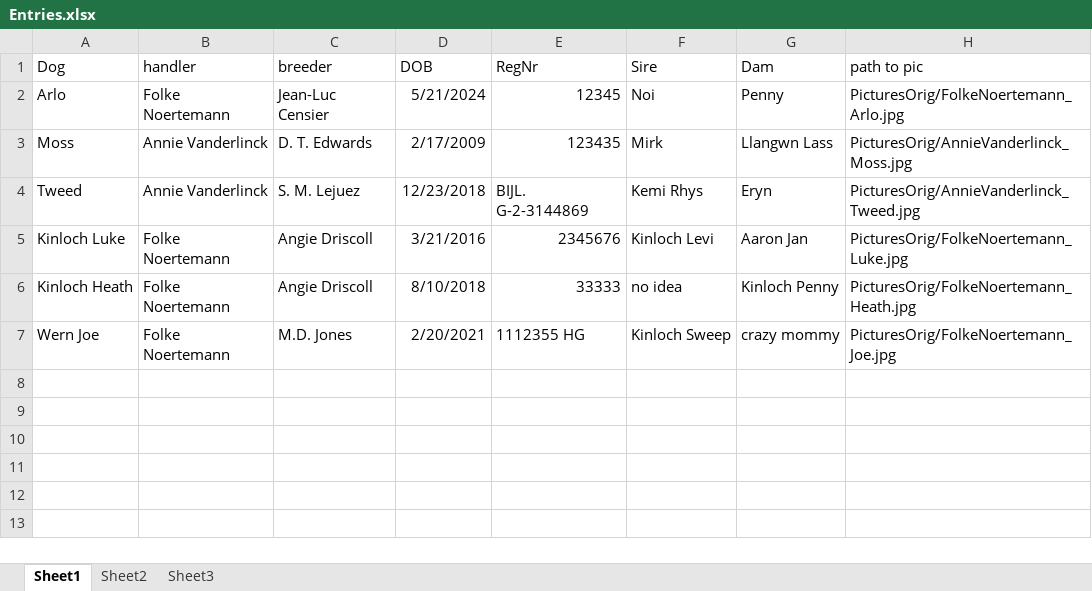
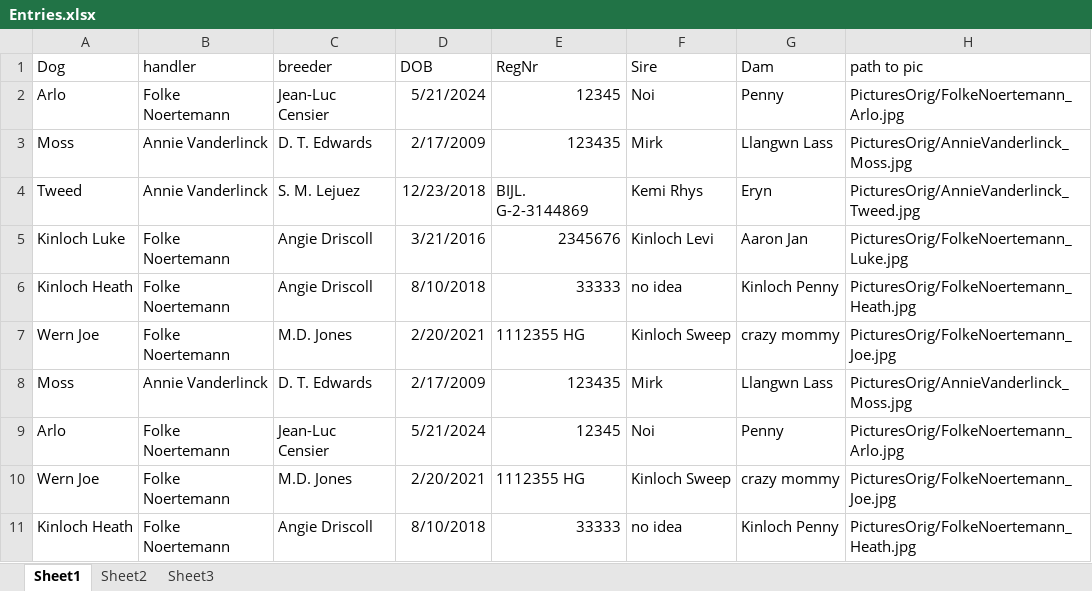
Before and after one commit to FolkeLotte/CSC_booklet, an Excel workbook: Entries.xlsx, sheet Sheet1, drawn as a sheet; values as stored, in another font and other column widths than the file's, no borders; the diff names each change by its address in the sheet, - before the commit and + after, or states it on an @@ line.

```diff
--- a/Entries.xlsx (sheet Sheet1)
+++ b/Entries.xlsx (sheet Sheet1)
+row 8: Moss | Annie Vanderlinck | D. T. Edwards | 2/17/2009 | 123435 | Mirk | Llangwn Lass | PicturesOrig/AnnieVanderlinck_Moss.jpg
+row 9: Arlo | Folke Noertemann | Jean-Luc Censier | 5/21/2024 | 12345 | Noi | Penny | PicturesOrig/FolkeNoertemann_Arlo.jpg
+row 10: Wern Joe | Folke Noertemann | M.D. Jones | 2/20/2021 | 1112355 HG | Kinloch Sweep | crazy mommy | PicturesOrig/FolkeNoertemann_Joe.jpg
+row 11: Kinloch Heath | Folke Noertemann | Angie Driscoll | 8/10/2018 | 33333 | no idea | Kinloch Penny | PicturesOrig/FolkeNoertemann_Heath.jpg
```
Also changed, not shown: Entries_template.xlsx, 2 other files.
